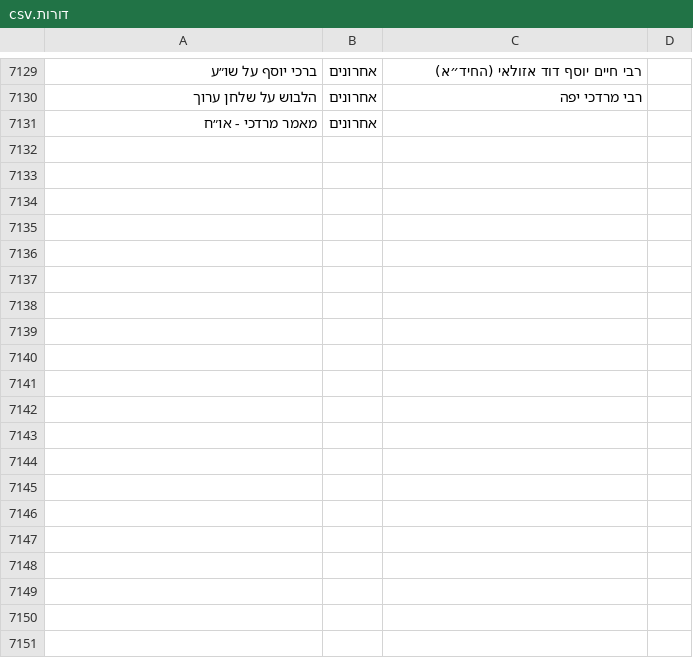
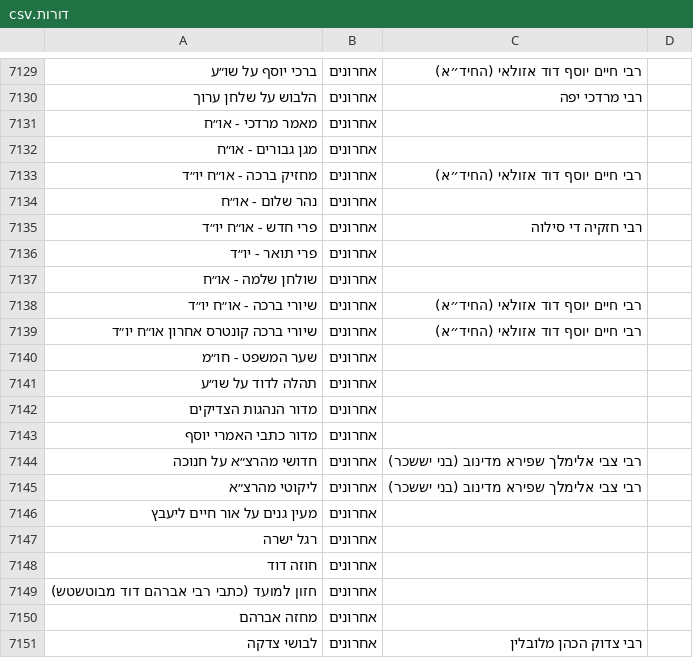
Before and after one commit to YairDaniel11/Otzarya-Unofficial-Books, a CSV file: ספרים/קבצי קישורים וסדר הדורות/דורות.csv, drawn as a sheet; only a part is shown, gaps mark what is left out; the diff covers the shown part only; the diff names each change by its address in the sheet, - before the commit and + after, or states it on an @@ line.

```diff
--- a/ספרים/קבצי קישורים וסדר הדורות/דורות.csv
+++ b/ספרים/קבצי קישורים וסדר הדורות/דורות.csv
+row 7132: מגן גבורים - או״ח | אחרונים
+row 7133: מחזיק ברכה - או״ח יו״ד | אחרונים | רבי חיים יוסף דוד אזולאי (החיד״א)
+row 7134: נהר שלום - או״ח | אחרונים
+row 7135: פרי חדש - או״ח יו״ד | אחרונים | רבי חזקיה די סילוה
+row 7136: פרי תואר - יו״ד | אחרונים
+row 7137: שולחן שלמה - או״ח | אחרונים
+row 7138: שיורי ברכה - או״ח יו״ד | אחרונים | רבי חיים יוסף דוד אזולאי (החיד״א)
+row 7139: שיורי ברכה קונטרס אחרון או״ח יו״ד | אחרונים | רבי חיים יוסף דוד אזולאי (החיד״א)
+row 7140: שער המשפט - חו״מ | אחרונים
+row 7141: תהלה לדוד על שו״ע | אחרונים
+row 7142: מדור הנהגות הצדיקים | אחרונים
+row 7143: מדור כתבי האמרי יוסף | אחרונים
+row 7144: חדושי מהרצ״א על חנוכה | אחרונים | רבי צבי אלימלך שפירא מדינוב (בני יששכר)
+row 7145: ליקוטי מהרצ״א | אחרונים | רבי צבי אלימלך שפירא מדינוב (בני יששכר)
+row 7146: מעין גנים על אור חיים ליעבץ | אחרונים
+row 7147: רגל ישרה | אחרונים
+row 7148: חוזה דוד | אחרונים
+row 7149: חזון למועד (כתבי רבי אברהם דוד מבוטשטש) | אחרונים
+row 7150: מחזה אברהם | אחרונים
+row 7151: לבושי צדקה | אחרונים | רבי צדוק הכהן מלובלין
```
Also changed, not shown: 15 added rows elsewhere in this file, 35 other files.
